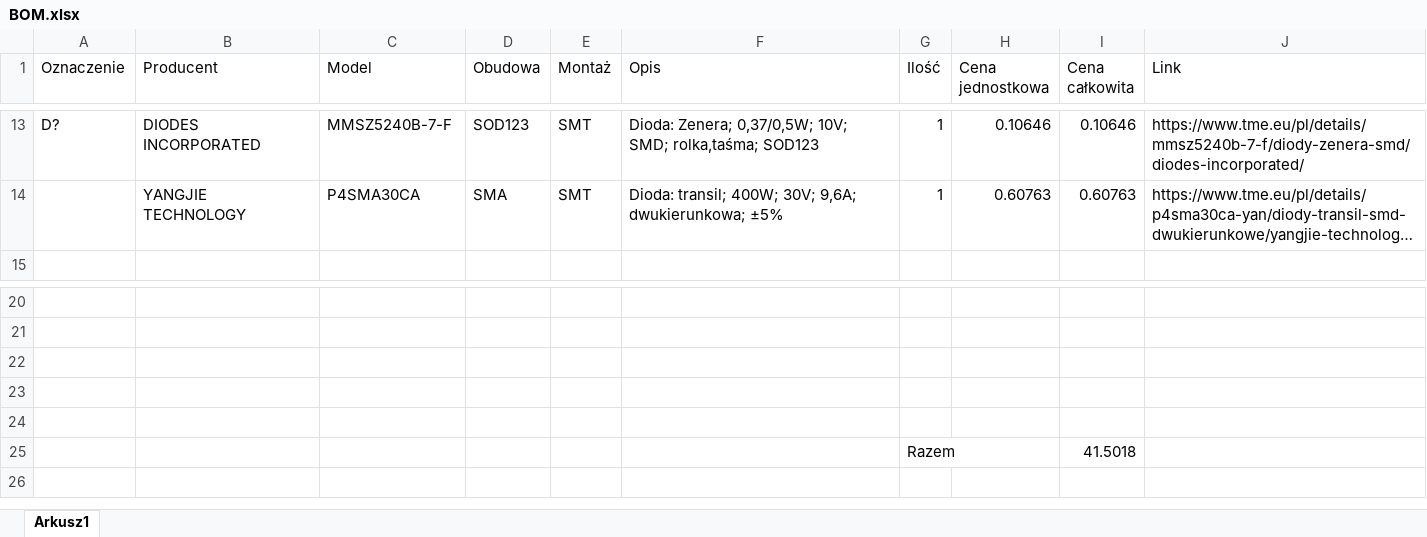
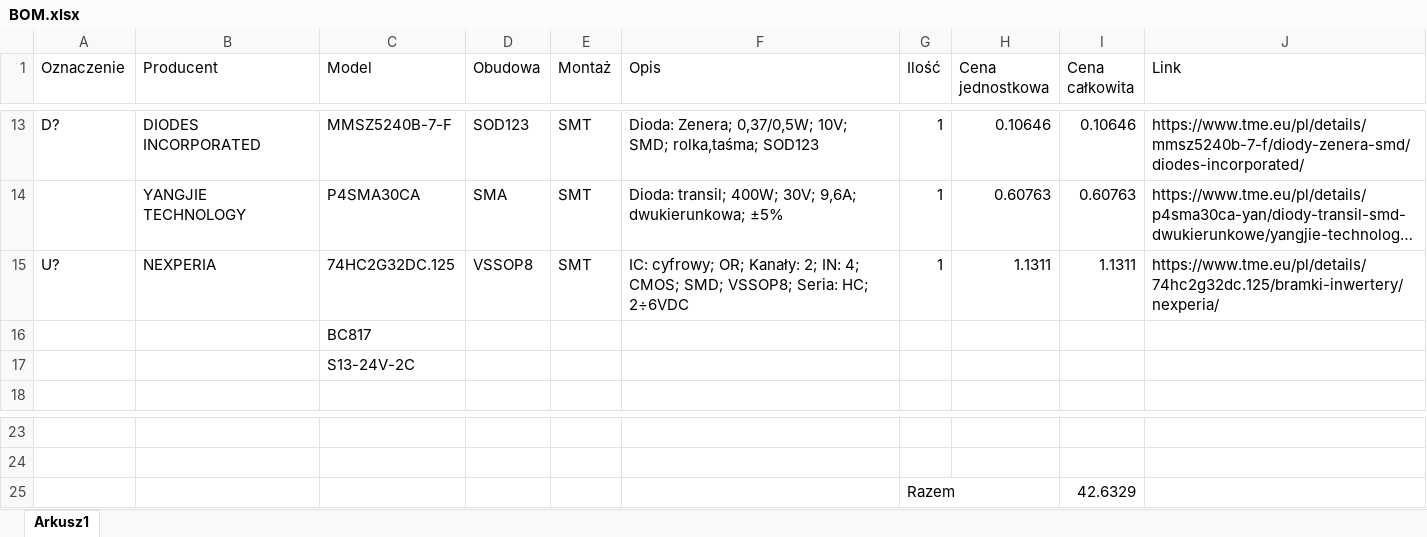
Before and after one commit to awojak/P600-Main-Board, an Excel workbook: BOM.xlsx, sheet Arkusz1, drawn as a sheet; only a part is shown, gaps mark what is left out; long unchanged cells end in …; values as stored, in another font and other column widths than the file's, no borders; removed rows and columns are numbered as before the commit, all else as after; the diff names each change by its address in the sheet, - before the commit and + after, or states it on an @@ line.

```diff
--- a/BOM.xlsx (sheet Arkusz1)
+++ b/BOM.xlsx (sheet Arkusz1)
+row 15: U? | NEXPERIA | 74HC2G32DC.125 | VSSOP8 | SMT | IC: cyfrowy; OR; Kanały: 2; IN: 4; CMOS; SMD; VSSOP8; Seria: HC; 2÷6VDC | 1 | 1.1311 | 1.1311 | https://www.tme.eu/pl/details/74hc2g32dc.125/bramki-inwertery/nexperia/
+row 16:  |  | BC817
+row 17:  |  | S13-24V-2C
-row 25: (empty)
+row 25:  |  |  |  |  |  | Razem |  | 42.6329
-row 23: (empty)
-row 24: (empty)
-row 25:  |  |  |  |  |  | Razem |  | 41.5018
```
Also changed, not shown: 25 other files.
